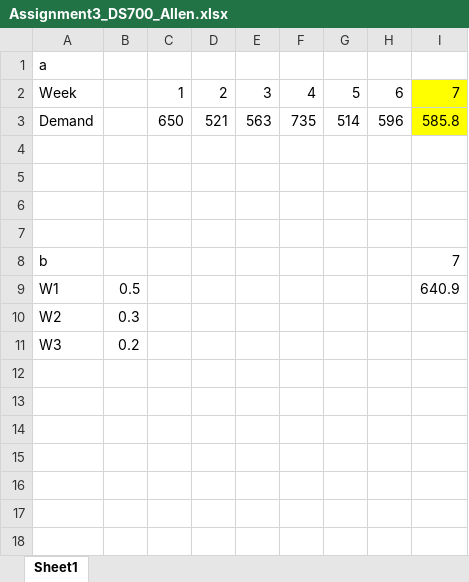
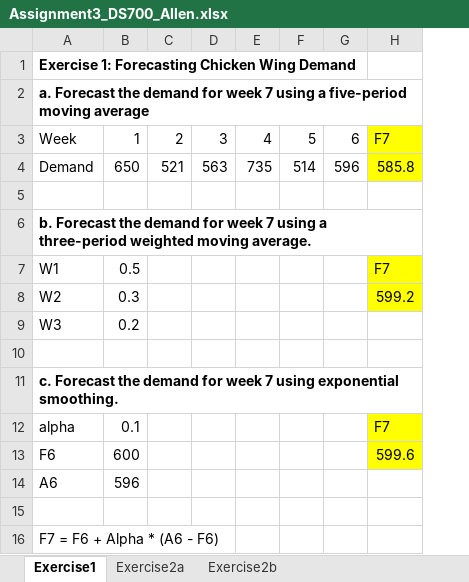
Before and after one commit to mattheweallen/ds700, an Excel workbook: Assignment3_DS700_Allen/Assignment3_DS700_Allen.xlsx, sheet Exercise1, drawn as a sheet; values as stored, in another font and other column widths than the file's, no borders; removed rows and columns are numbered as before the commit, all else as after; the diff names each change by its address in the sheet, - before the commit and + after, or states it on an @@ line.

```diff
--- a/Assignment3_DS700_Allen/Assignment3_DS700_Allen.xlsx (sheet Exercise1)
+++ b/Assignment3_DS700_Allen/Assignment3_DS700_Allen.xlsx (sheet Exercise1)
-sheet tab: Sheet1
+sheet tab: Exercise1
+sheet tab: Exercise2a
+sheet tab: Exercise2b
-column C, rows 2-3: 1 | 650
-column I, rows 2-3: 7 | 585.8; rows 8-9: 7 | 640.9
+column H, rows 3-8: F7 | 585.8 |  |  | F7 | 599.2
-A1: a
+A1: Exercise 1: Forecasting Chicken Wing Demand
-A1 bold: off
+A1 bold: on
+row 2: a. Forecast the demand for week 7 using a five-period moving average
-B3: (empty)
+B3: 1
-B4: (empty)
+B4: 650
-row 5: (empty)
-row 6: (empty)
-row 7: (empty)
-A6: b
+A6: b. Forecast the demand for week 7 using a three-period weighted moving average.
-A6 bold: off
+A6 bold: on
+row 10: (empty)
+row 11: c. Forecast the demand for week 7 using exponential smoothing.
+row 12: alpha | 0.1 |  |  |  |  |  | F7
+row 13: F6 | 600 |  |  |  |  |  | 599.6
+row 14: A6 | 596
+row 15: (empty)
+row 16: F7 = F6 + Alpha * (A6 - F6)
```
Also changed, not shown: 6 other files.
